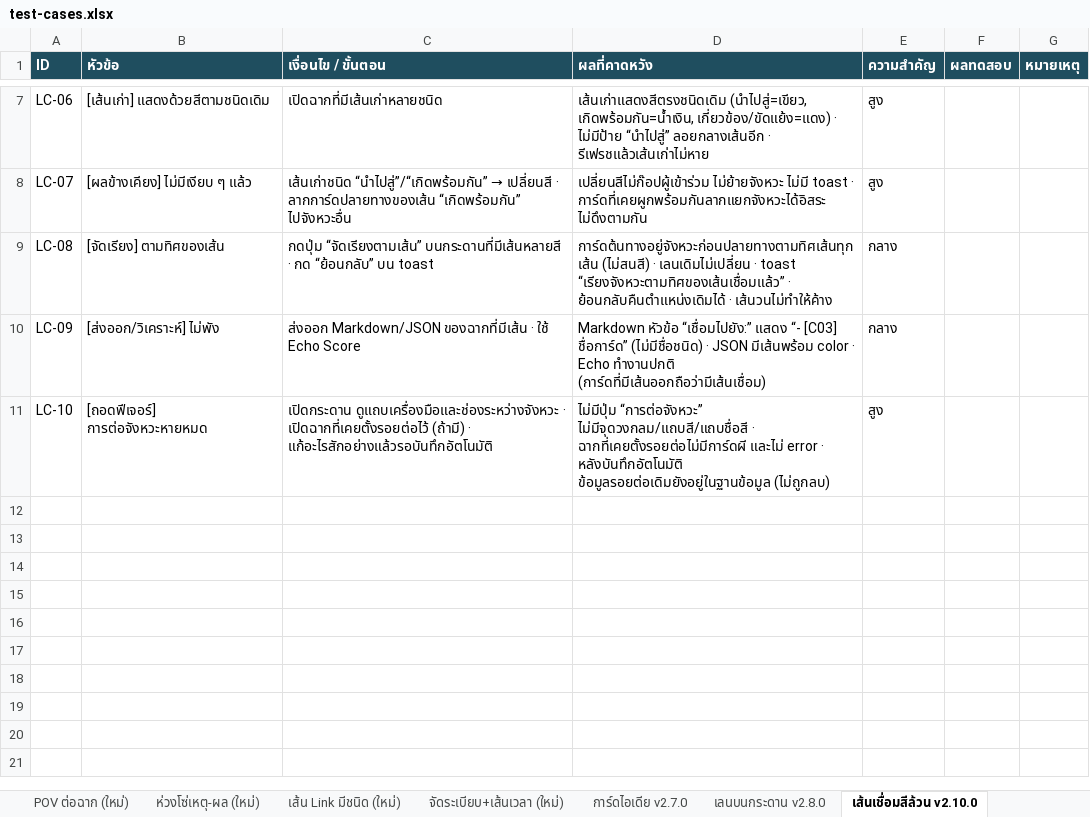
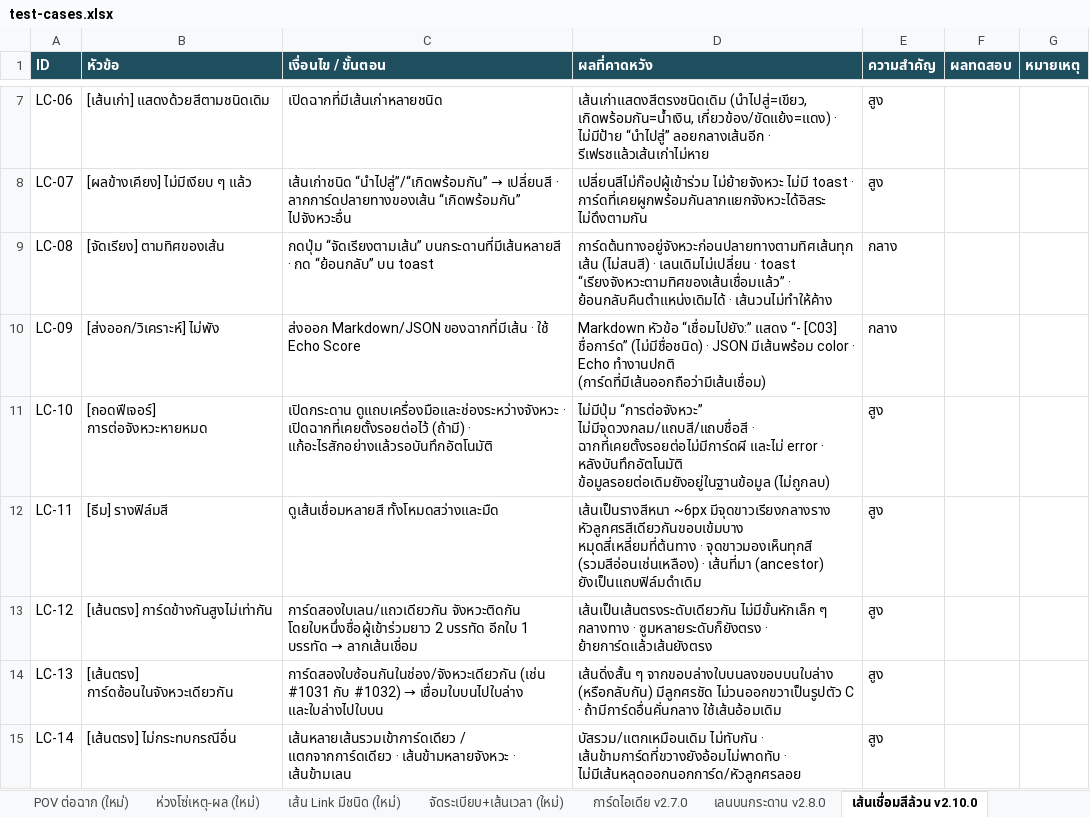
Before and after one commit to Nattachai802/mythoria, an Excel workbook: test-cases.xlsx, sheet เส้นเชื่อมสีล้วน v2.10.0, drawn as a sheet; only a part is shown, gaps mark what is left out; values as stored, in another font and other column widths than the file's, no borders; the diff names each change by its address in the sheet, - before the commit and + after, or states it on an @@ line.

```diff
--- a/test-cases.xlsx (sheet เส้นเชื่อมสีล้วน v2.10.0)
+++ b/test-cases.xlsx (sheet เส้นเชื่อมสีล้วน v2.10.0)
+row 12: LC-11 | [ธีม] รางฟิล์มสี | ดูเส้นเชื่อมหลายสี ทั้งโหมดสว่างและมืด | เส้นเป็นรางสีหนา ~6px มีจุดขาวเรียงกลางราง หัวลูกศรสีเดียวกันขอบเข้มบาง หมุดสี่เหลี่ยมที่ต้นทาง · จุดขาวมองเห็นทุกสี (รวมสีอ่อนเช่นเหลือง) · เส้นที่มา (ancestor) ยังเป็นแถบฟิล์มดำเดิม | สูง
+row 13: LC-12 | [เส้นตรง] การ์ดข้างกันสูงไม่เท่ากัน | การ์ดสองใบเลน/แถวเดียวกัน จังหวะติดกัน โดยใบหนึ่งชื่อผู้เข้าร่วมยาว 2 บรรทัด อีกใบ 1 บรรทัด → ลากเส้นเชื่อม | เส้นเป็นเส้นตรงระดับเดียวกัน ไม่มีขั้นหักเล็ก ๆ กลางทาง · ซูมหลายระดับก็ยังตรง · ย้ายการ์ดแล้วเส้นยังตรง | สูง
+row 14: LC-13 | [เส้นตรง] การ์ดซ้อนในจังหวะเดียวกัน | การ์ดสองใบซ้อนกันในช่อง/จังหวะเดียวกัน (เช่น #1031 กับ #1032) → เชื่อมใบบนไปใบล่าง และใบล่างไปใบบน | เส้นดิ่งสั้น ๆ จากขอบล่างใบบนลงขอบบนใบล่าง (หรือกลับกัน) มีลูกศรชัด ไม่วนออกขวาเป็นรูปตัว C · ถ้ามีการ์ดอื่นคั่นกลาง ใช้เส้นอ้อมเดิม | สูง
+row 15: LC-14 | [เส้นตรง] ไม่กระทบกรณีอื่น | เส้นหลายเส้นรวมเข้าการ์ดเดียว / แตกจากการ์ดเดียว · เส้นข้ามหลายจังหวะ · เส้นข้ามเลน | บัสรวม/แตกเหมือนเดิม ไม่ทับกัน · เส้นข้ามการ์ดที่ขวางยังอ้อมไม่พาดทับ · ไม่มีเส้นหลุดออกนอกการ์ด/หัวลูกศรลอย | สูง
```
Also changed, not shown: 5 other files.
